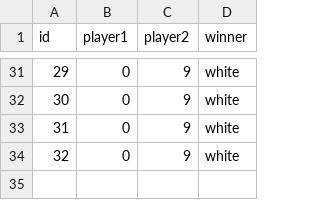
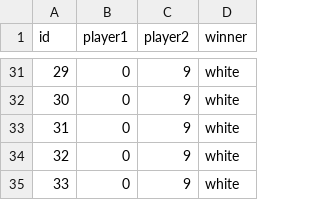
Before and after one commit to vagarwala/APCS2_Final--Othello, a CSV file: Othello/data/gamedata.csv, drawn as a sheet; only a part is shown, gaps mark what is left out.

```diff
--- a/Othello/data/gamedata.csv
+++ b/Othello/data/gamedata.csv
@@ -34 +34,2 @@ id,player1,player2,winner
 32,0,9,white
+33,0,9,white
```
Also changed, not shown: 1 other file.
